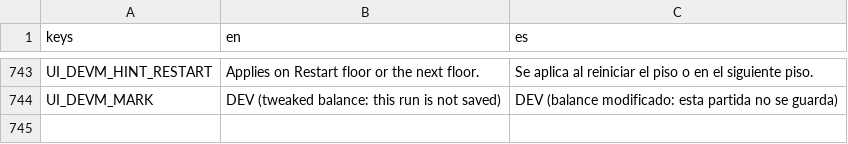
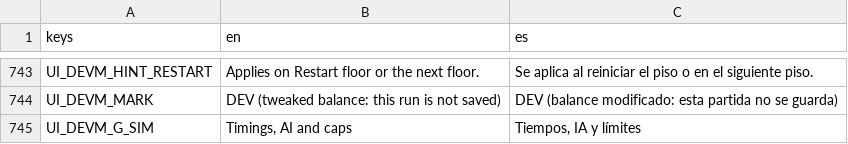
Before and after one commit to riusprime/zero-depth, a CSV file: locale/strings.csv, drawn as a sheet; only a part is shown, gaps mark what is left out.

```diff
--- a/locale/strings.csv
+++ b/locale/strings.csv
@@ -744 +744,2 @@ UI_DEVM_HINT_RESTART,Applies on Restart floor or the next floor.,Se aplica al re
 UI_DEVM_MARK,DEV (tweaked balance: this run is not saved),DEV (balance modificado: esta partida no se guarda)
+UI_DEVM_G_SIM,"Timings, AI and caps","Tiempos, IA y límites"
```
Also changed, not shown: 25 other files.
